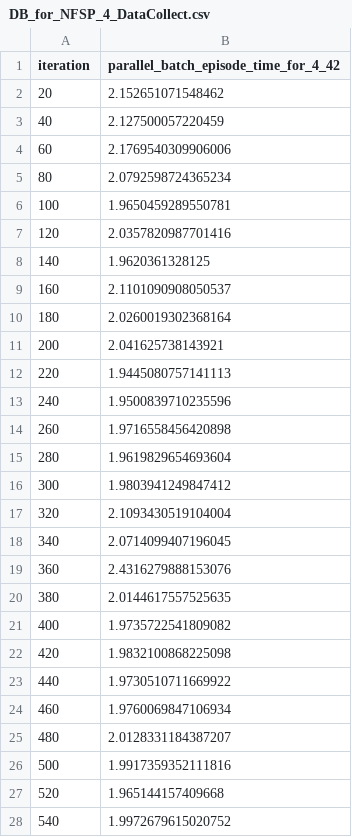
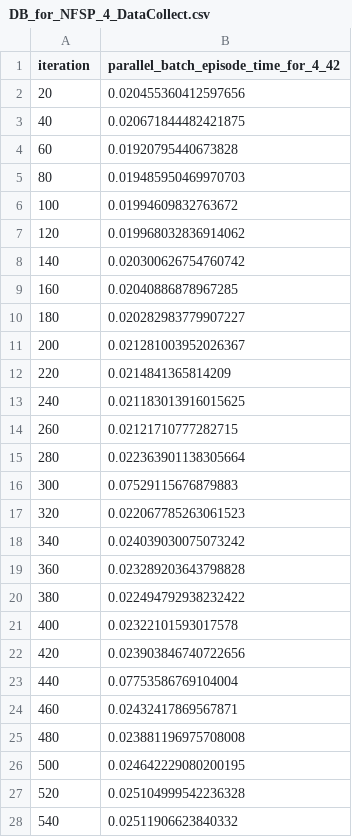
Before and after one commit to yusuke-sk/cfr, a CSV file: Other/Make_png/output/Kuhn_Poker/Parallel/DB_for_NFSP_4_DataCollect.csv, drawn as a sheet; only a part is shown; the diff covers the shown part only.

```diff
--- a/Other/Make_png/output/Kuhn_Poker/Parallel/DB_for_NFSP_4_DataCollect.csv
+++ b/Other/Make_png/output/Kuhn_Poker/Parallel/DB_for_NFSP_4_DataCollect.csv
@@ -1,28 +1,28 @@
 iteration,parallel_batch_episode_time_for_4_42
-20,2.152651071548462
-40,2.127500057220459
-60,2.1769540309906006
-80,2.0792598724365234
-100,1.9650459289550781
-120,2.0357820987701416
-140,1.9620361328125
-160,2.1101090908050537
-180,2.0260019302368164
-200,2.041625738143921
-220,1.9445080757141113
-240,1.9500839710235596
-260,1.9716558456420898
-280,1.9619829654693604
-300,1.9803941249847412
-320,2.1093430519104004
-340,2.0714099407196045
-360,2.4316279888153076
-380,2.0144617557525635
-400,1.9735722541809082
-420,1.9832100868225098
-440,1.9730510711669922
-460,1.9760069847106934
-480,2.0128331184387207
-500,1.9917359352111816
-520,1.965144157409668
-540,1.9972679615020752
+20,0.020455360412597656
+40,0.020671844482421875
+60,0.01920795440673828
+80,0.019485950469970703
+100,0.01994609832763672
+120,0.019968032836914062
+140,0.020300626754760742
+160,0.02040886878967285
+180,0.020282983779907227
+200,0.021281003952026367
+220,0.0214841365814209
+240,0.021183013916015625
+260,0.02121710777282715
+280,0.022363901138305664
+300,0.07529115676879883
+320,0.022067785263061523
+340,0.024039030075073242
+360,0.023289203643798828
+380,0.022494792938232422
+400,0.02322101593017578
+420,0.023903846740722656
+440,0.07753586769104004
+460,0.02432417869567871
+480,0.023881196975708008
+500,0.024642229080200195
+520,0.025104999542236328
+540,0.02511906623840332
```
Also changed, not shown: 73 edited cells elsewhere in this file, Other/Make_png/output/Kuhn_Poker/Parallel/DB_for_NFSP_2_DataCollect.csv, Other/Make_png/output/Kuhn_Poker/Parallel/DB_for_NFSP_3_DataCollect.csv, 5 other files.
